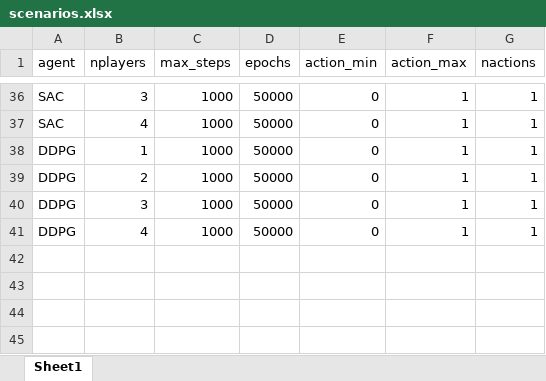
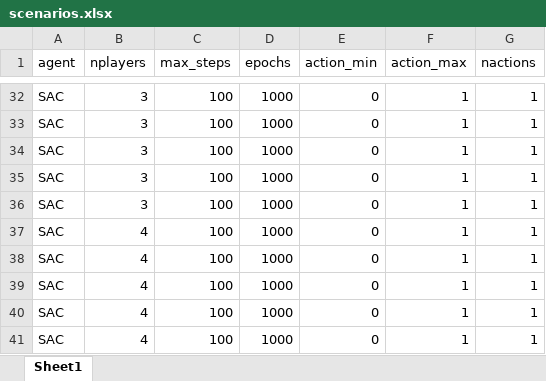
Before and after one commit to HakimNessah/th_rl, an Excel workbook: th_rl/scenarios.xlsx, sheet Sheet1, drawn as a sheet; only a part is shown, gaps mark what is left out; values as stored, in another font and other column widths than the file's, no borders; removed rows and columns are numbered as before the commit, all else as after; the diff covers the shown part only; the diff names each change by its address in the sheet, - before the commit and + after, or states it on an @@ line.

```diff
--- a/th_rl/scenarios.xlsx (sheet Sheet1)
+++ b/th_rl/scenarios.xlsx (sheet Sheet1)
-C32 (max_steps): 1000
+C32 (max_steps): 100
-D32 (epochs): 50000
+D32 (epochs): 1000
+row 33: SAC | 3 | 100 | 1000 | 0 | 1 | 1
+row 34: SAC | 3 | 100 | 1000 | 0 | 1 | 1
+row 35: SAC | 3 | 100 | 1000 | 0 | 1 | 1
+row 36: SAC | 3 | 100 | 1000 | 0 | 1 | 1
-C37 (max_steps): 1000
+C37 (max_steps): 100
-D37 (epochs): 50000
+D37 (epochs): 1000
-row 38: DDPG | 1 | 1000 | 50000 | 0 | 1 | 1
-row 39: DDPG | 2 | 1000 | 50000 | 0 | 1 | 1
-row 40: DDPG | 3 | 1000 | 50000 | 0 | 1 | 1
-A38 (agent): DDPG
+A38 (agent): SAC
-C38 (max_steps): 1000
+C38 (max_steps): 100
-D38 (epochs): 50000
+D38 (epochs): 1000
+row 39: SAC | 4 | 100 | 1000 | 0 | 1 | 1
+row 40: SAC | 4 | 100 | 1000 | 0 | 1 | 1
+row 41: SAC | 4 | 100 | 1000 | 0 | 1 | 1
```
Also changed, not shown: 21 added rows, 25 removed rows and 21 edited cells elsewhere in this sheet, 6 other files.
